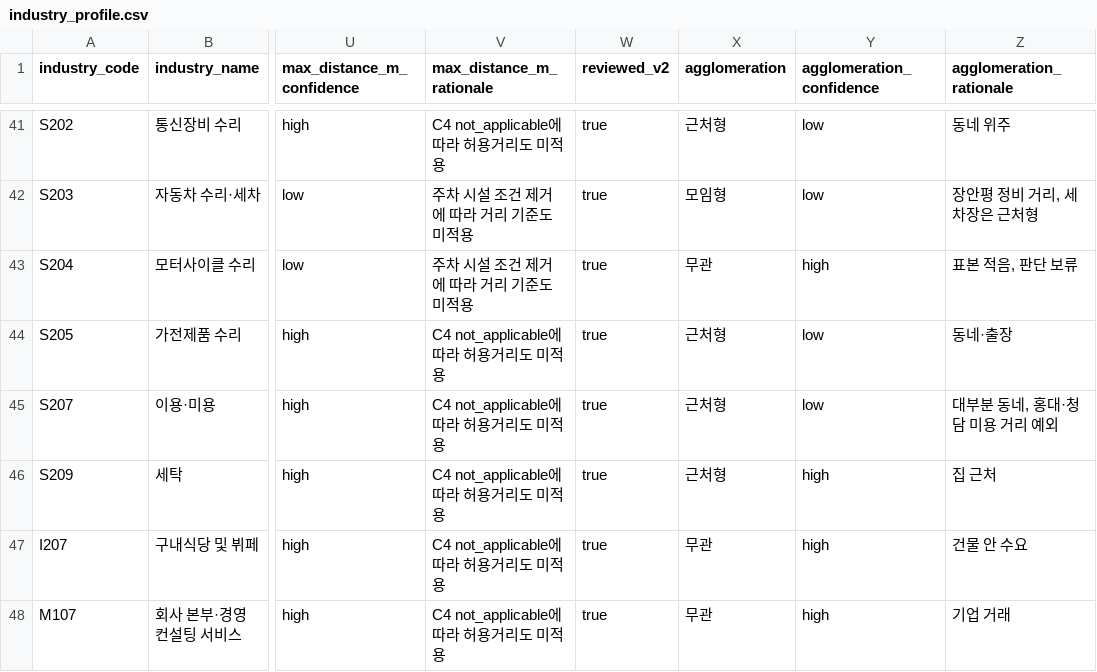
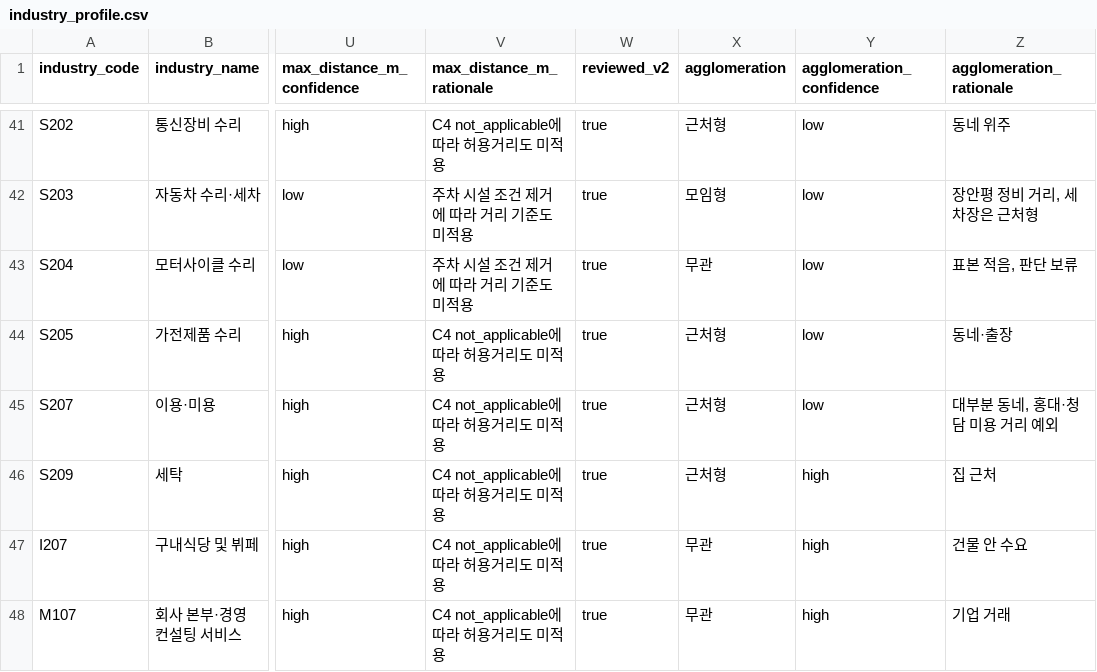
Before and after one commit to kakaotechcampus-4/ktc4-kangwon-1, a CSV file: backend/app/industries/data/industry_profile.csv, drawn as a sheet; only a part is shown, gaps mark what is left out; the diff names each change by its address in the sheet, - before the commit and + after, or states it on an @@ line.

```diff
--- a/backend/app/industries/data/industry_profile.csv
+++ b/backend/app/industries/data/industry_profile.csv
-Y43 (agglomeration_confidence): high
+Y43 (agglomeration_confidence): low
```
Also changed, not shown: 3 other files.
